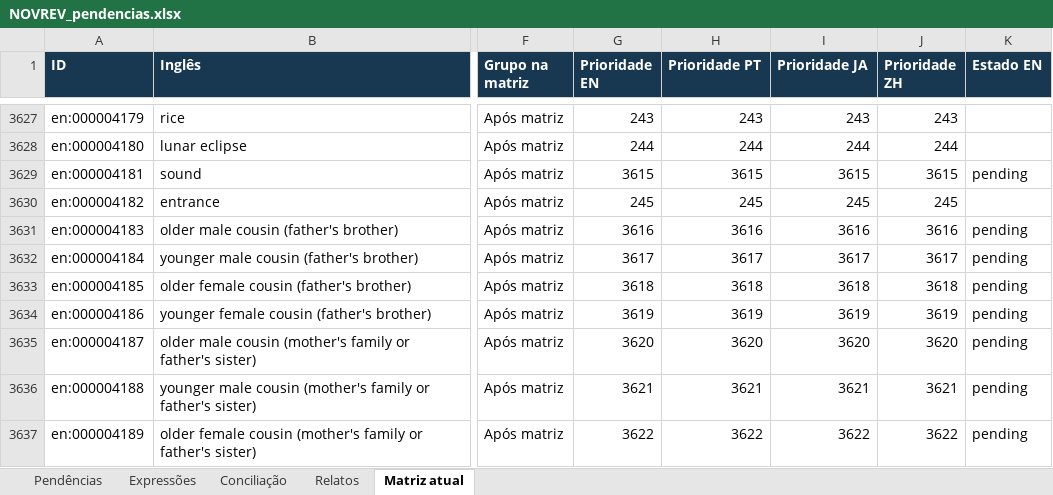
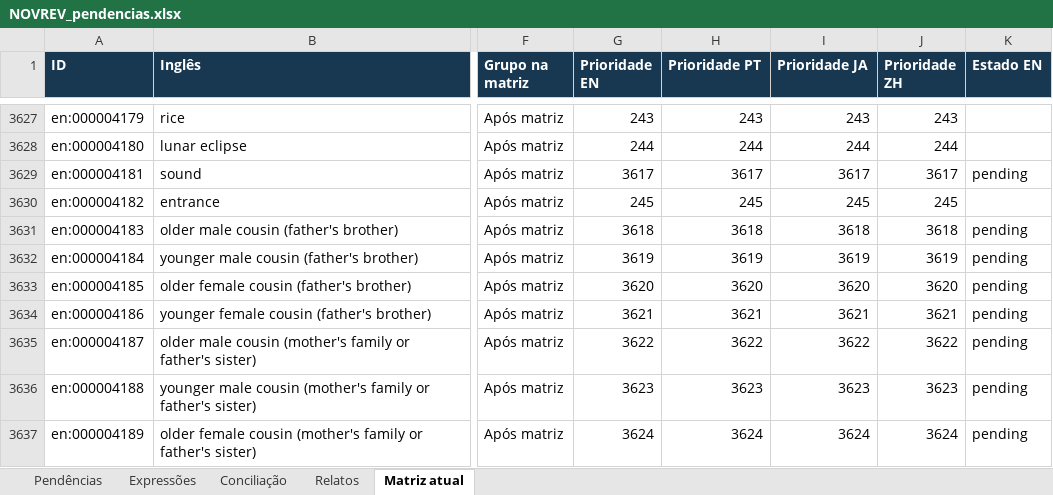
Before and after one commit to arquitetoishida-max/IM-LIBRARIES, an Excel workbook: novrev/NOVREV_pendencias.xlsx, sheet Matriz atual, drawn as a sheet; only a part is shown, gaps mark what is left out; values as stored, in another font and other column widths than the file's, no borders; table styles not drawn; the diff covers the shown part only; the diff names each change by its address in the sheet, - before the commit and + after, or states it on an @@ line.

```diff
--- a/novrev/NOVREV_pendencias.xlsx (sheet Matriz atual)
+++ b/novrev/NOVREV_pendencias.xlsx (sheet Matriz atual)
-G3629 (Prioridade EN): 3615
+G3629 (Prioridade EN): 3617
-H3629 (Prioridade PT): 3615
+H3629 (Prioridade PT): 3617
-I3629 (Prioridade JA): 3615
+I3629 (Prioridade JA): 3617
-J3629 (Prioridade ZH): 3615
+J3629 (Prioridade ZH): 3617
-G3631 (Prioridade EN): 3616
+G3631 (Prioridade EN): 3618
-H3631 (Prioridade PT): 3616
+H3631 (Prioridade PT): 3618
-I3631 (Prioridade JA): 3616
+I3631 (Prioridade JA): 3618
-J3631 (Prioridade ZH): 3616
+J3631 (Prioridade ZH): 3618
-G3632 (Prioridade EN): 3617
+G3632 (Prioridade EN): 3619
-H3632 (Prioridade PT): 3617
+H3632 (Prioridade PT): 3619
-I3632 (Prioridade JA): 3617
+I3632 (Prioridade JA): 3619
-J3632 (Prioridade ZH): 3617
+J3632 (Prioridade ZH): 3619
-G3633 (Prioridade EN): 3618
+G3633 (Prioridade EN): 3620
-H3633 (Prioridade PT): 3618
+H3633 (Prioridade PT): 3620
-I3633 (Prioridade JA): 3618
+I3633 (Prioridade JA): 3620
-J3633 (Prioridade ZH): 3618
+J3633 (Prioridade ZH): 3620
-G3634 (Prioridade EN): 3619
+G3634 (Prioridade EN): 3621
-H3634 (Prioridade PT): 3619
+H3634 (Prioridade PT): 3621
-I3634 (Prioridade JA): 3619
+I3634 (Prioridade JA): 3621
-J3634 (Prioridade ZH): 3619
+J3634 (Prioridade ZH): 3621
-G3635 (Prioridade EN): 3620
+G3635 (Prioridade EN): 3622
-H3635 (Prioridade PT): 3620
+H3635 (Prioridade PT): 3622
-I3635 (Prioridade JA): 3620
+I3635 (Prioridade JA): 3622
-J3635 (Prioridade ZH): 3620
+J3635 (Prioridade ZH): 3622
-G3636 (Prioridade EN): 3621
+G3636 (Prioridade EN): 3623
-H3636 (Prioridade PT): 3621
+H3636 (Prioridade PT): 3623
-I3636 (Prioridade JA): 3621
+I3636 (Prioridade JA): 3623
-J3636 (Prioridade ZH): 3621
+J3636 (Prioridade ZH): 3623
-G3637 (Prioridade EN): 3622
+G3637 (Prioridade EN): 3624
-H3637 (Prioridade PT): 3622
+H3637 (Prioridade PT): 3624
-I3637 (Prioridade JA): 3622
+I3637 (Prioridade JA): 3624
-J3637 (Prioridade ZH): 3622
+J3637 (Prioridade ZH): 3624
```
Also changed, not shown: 2 added rows and 104 edited cells elsewhere in this sheet, 6 other files.
